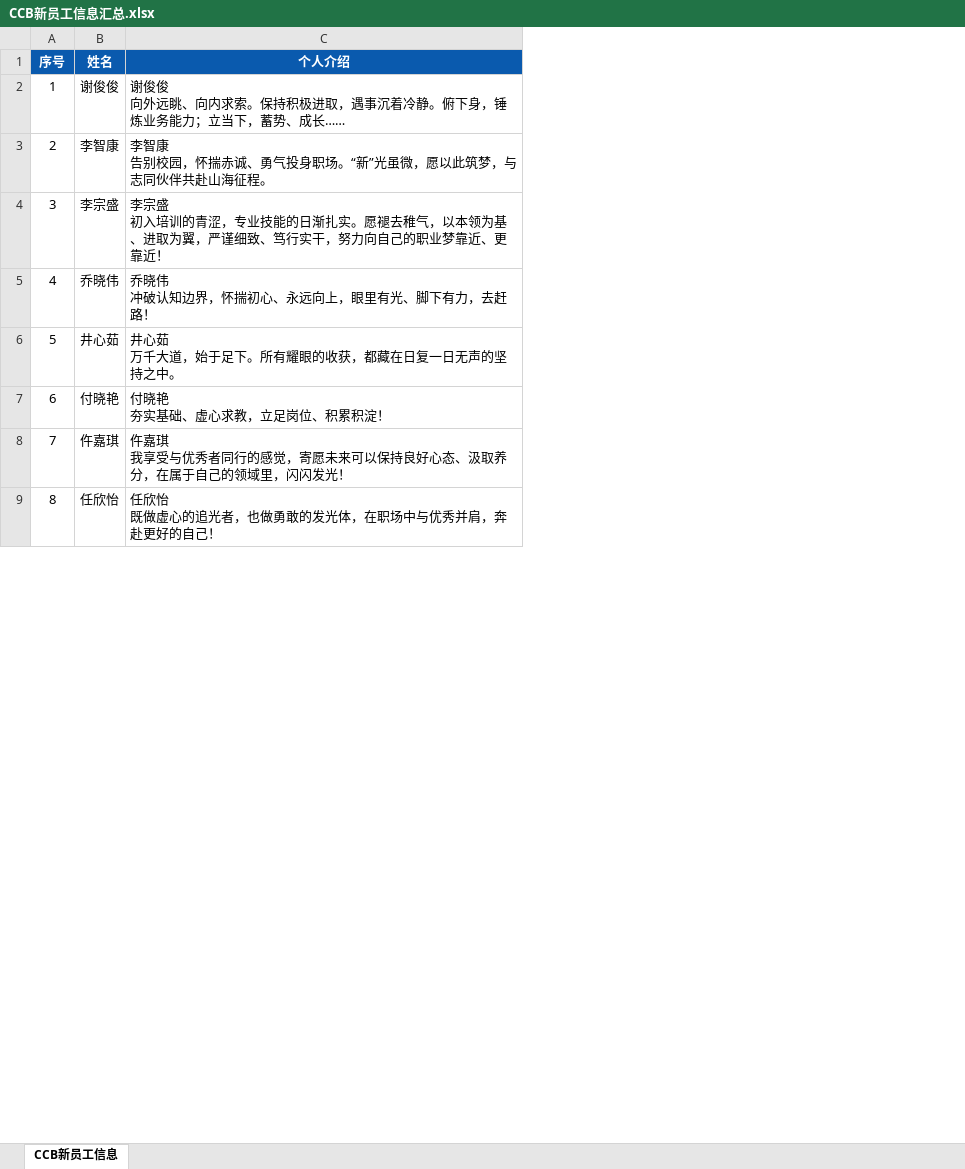
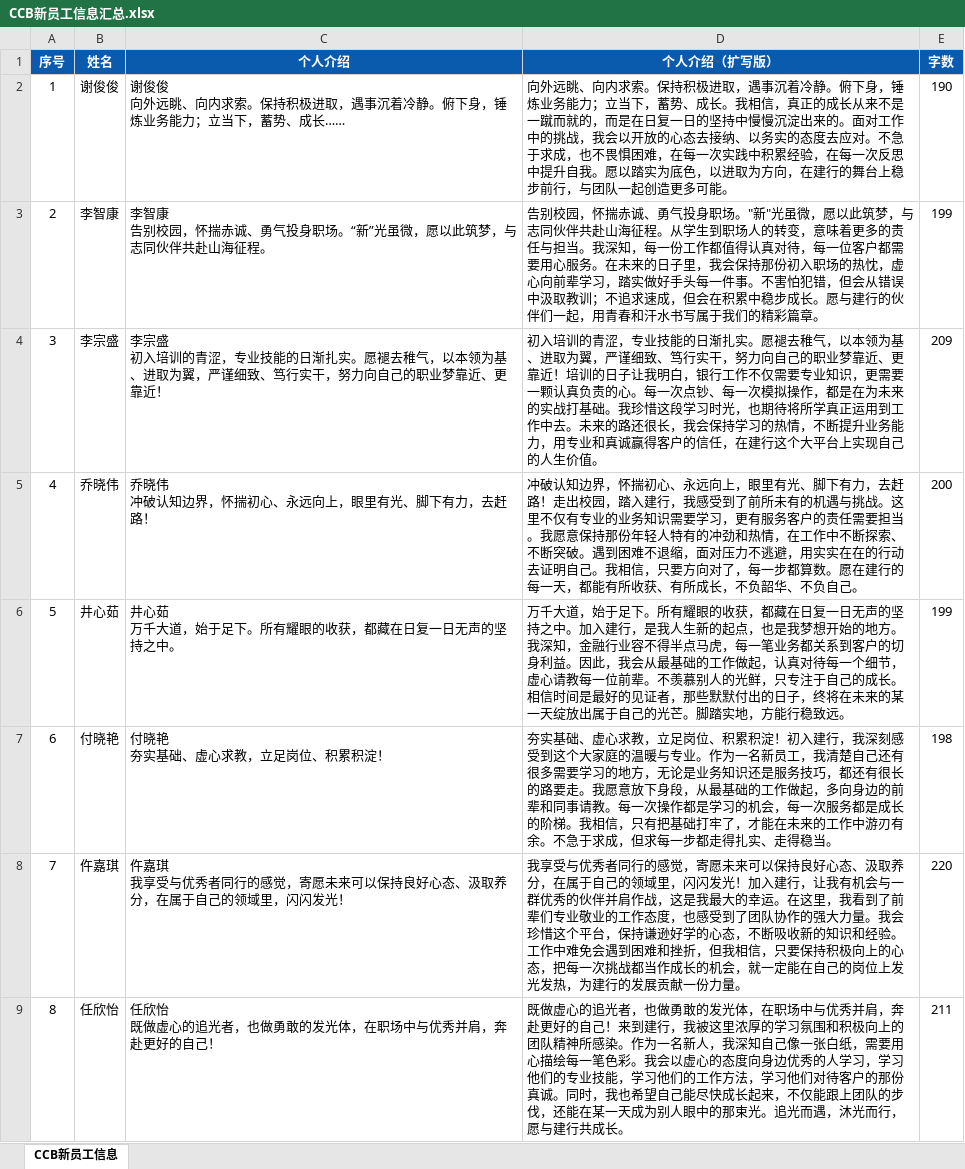
Before and after one commit to github6012/ccb, an Excel workbook: CCB新员工信息汇总.xlsx, sheet CCB新员工信息, drawn as a sheet; only a part is shown; values as stored, in another font and other column widths than the file's, no borders; the diff names each change by its address in the sheet, - before the commit and + after, or states it on an @@ line.

```diff
--- a/CCB新员工信息汇总.xlsx (sheet CCB新员工信息)
+++ b/CCB新员工信息汇总.xlsx (sheet CCB新员工信息)
+column D (个人介绍（扩写版）), rows 2-9: 向外远眺、向内求索。保持积极进取，遇事沉着冷静。俯下身，锤炼业务能力；立当下，蓄势、成长。我相信，真正的成长从来不是一蹴而就的，而是在日复一日的坚持中慢慢沉淀出来的。面对工作中的挑战，我会以开放的心态去接纳、以务实的态度去应对。不急于求成，也不畏惧困难，在每一次实践中积累经验，在每一次反思中提升自我。愿以踏实为底色，以进取为方向，在建行的舞台上稳步前行，与团队一起创造更多可能。 | 告别校园，怀揣赤诚、勇气投身职场。"新"光虽微，愿以此筑梦，与志同伙伴共赴山海征程。从学生到职场人的转变，意味着更多的责任与担当。我深知，每一份工作都值得认真对待，每一位客户都需要用心服务。在未来的日子里，我会保持那份初入职场的热忱，虚心向前辈学习，踏实做好手头每一件事。不害怕犯错，但会从错误中汲取教训；不追求速成，但会在积累中稳步成长。愿与建行的伙伴们一起，用青春和汗水书写属于我们的精彩篇章。 | 初入培训的青涩，专业技能的日渐扎实。愿褪去稚气，以本领为基、进取为翼，严谨细致、笃行实干，努力向自己的职业梦靠近、更靠近！培训的日子让我明白，银行工作不仅需要专业知识，更需要一颗认真负责的心。每一次点钞、每一次模拟操作，都是在为未来的实战打基础。我珍惜这段学习时光，也期待将所学真正运用到工作中去。未来的路还很长，我会保持学习的热情，不断提升业务能力，用专业和真诚赢得客户的信任，在建行这个大平台上实现自己的人生价值。 | 冲破认知边界，怀揣初心、永远向上，眼里有光、脚下有力，去赶路！走出校园，踏入建行，我感受到了前所未有的机遇与挑战。这里不仅有专业的业务知识需要学习，更有服务客户的责任需要担当。我愿意保持那份年轻人特有的冲劲和热情，在工作中不断探索、不断突破。遇到困难不退缩，面对压力不逃避，用实实在在的行动去证明自己。我相信，只要方向对了，每一步都算数。愿在建行的每一天，都能有所收获、有所成长，不负韶华、不负自己。 | 万千大道，始于足下。所有耀眼的收获，都藏在日复一日无声的坚持之中。加入建行，是我人生新的起点，也是我梦想开始的地方。我深知，金融行业容不得半点马虎，每一笔业务都关系到客户的切身利益。因此，我会从最基础的工作做起，认真对待每一个细节，虚心请教每一位前辈。不羡慕别人的光鲜，只专注于自己的成长。相信时间是最好的见证者，那些默默付出的日子，终将在未来的某一天绽放出属于自己的光芒。脚踏实地，方能行稳致远。 | 夯实基础、虚心求教，立足岗位、积累积淀！初入建行，我深刻感受到这个大家庭的温暖与专业。作为一名新员工，我清楚自己还有很多需要学习的地方，无论是业务知识还是服务技巧，都还有很长的路要走。我愿意放下身段，从最基础的工作做起，多向身边的前辈和同事请教。每一次操作都是学习的机会，每一次服务都是成长的阶梯。我相信，只有把基础打牢了，才能在未来的工作中游刃有余。不急于求成，但求每一步都走得扎实、走得稳当。 | 我享受与优秀者同行的感觉，寄愿未来可以保持良好心态、汲取养分，在属于自己的领域里，闪闪发光！加入建行，让我有机会与一群优秀的伙伴并肩作战，这是我最大的幸运。在这里，我看到了前辈们专业敬业的工作态度，也感受到了团队协作的强大力量。我会珍惜这个平台，保持谦逊好学的心态，不断吸收新的知识和经验。工作中难免会遇到困难和挫折，但我相信，只要保持积极向上的心态，把每一次挑战都当作成长的机会，就一定能在自己的岗位上发光发热，为建行的发展贡献一份力量。 | 既做虚心的追光者，也做勇敢的发光体，在职场中与优秀并肩，奔赴更好的自己！来到建行，我被这里浓厚的学习氛围和积极向上的团队精神所感染。作为一名新人，我深知自己像一张白纸，需要用心描绘每一笔色彩。我会以虚心的态度向身边优秀的人学习，学习他们的专业技能，学习他们的工作方法，学习他们对待客户的那份真诚。同时，我也希望自己能尽快成长起来，不仅能跟上团队的步伐，还能在某一天成为别人眼中的那束光。追光而遇，沐光而行，愿与建行共成长。
+column E (字数), rows 2-9: 190 | 199 | 209 | 200 | 199 | 198 | 220 | 211
```
Also changed, not shown: 1 other file.
